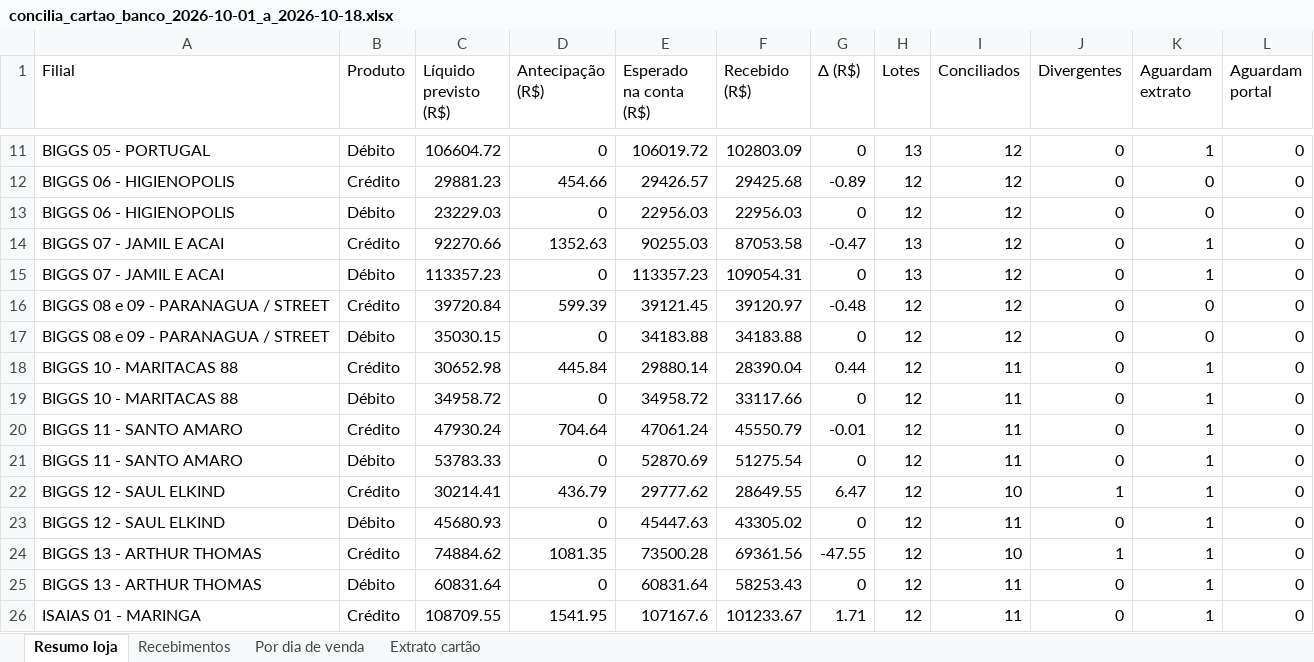
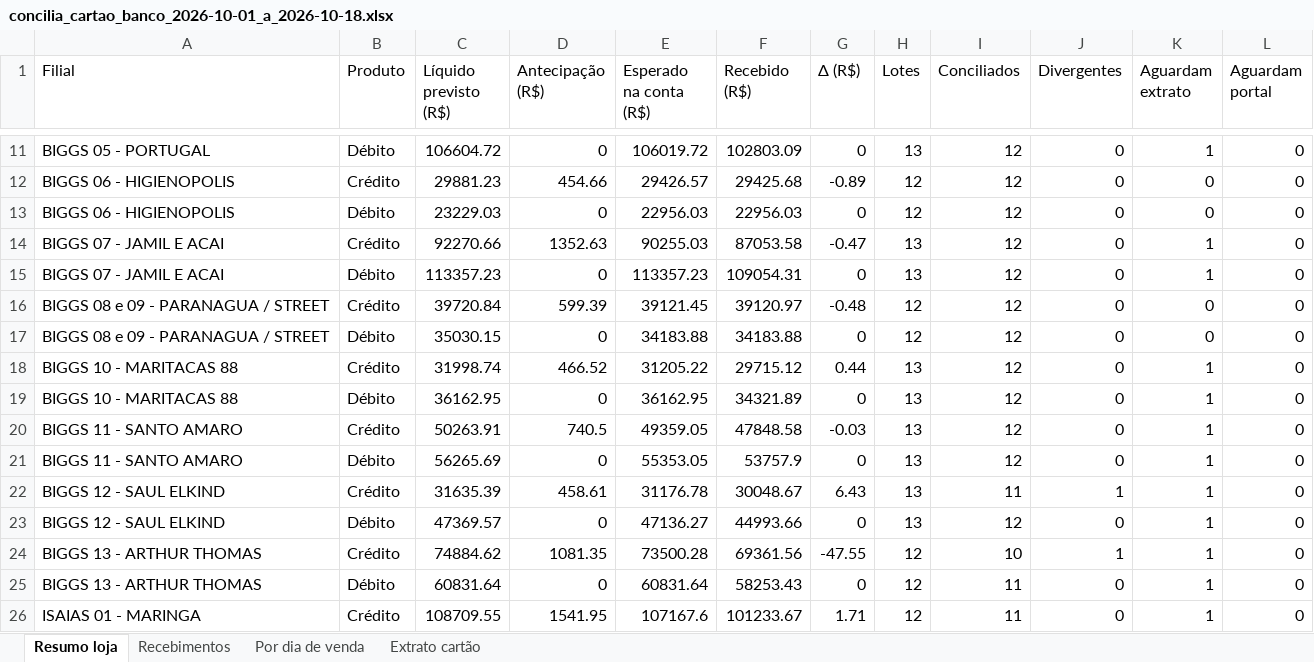
Before and after one commit to hylaryfarias/conciliacao-diaria, an Excel workbook: saida/concilia_cartao_banco_2026-10-01_a_2026-10-18.xlsx, sheet Resumo loja, drawn as a sheet; only a part is shown, gaps mark what is left out; values as stored, in another font and other column widths than the file's, no borders; removed rows and columns are numbered as before the commit, all else as after; the diff covers the shown part only; the diff names each change by its address in the sheet, - before the commit and + after, or states it on an @@ line.

```diff
--- a/saida/concilia_cartao_banco_2026-10-01_a_2026-10-18.xlsx (sheet Resumo loja)
+++ b/saida/concilia_cartao_banco_2026-10-01_a_2026-10-18.xlsx (sheet Resumo loja)
-C18 (Líquido previsto (R$)): 30652.98
+C18 (Líquido previsto (R$)): 31998.74
-D18 (Antecipação (R$)): 445.84
+D18 (Antecipação (R$)): 466.52
-E18 (Esperado na conta (R$)): 29880.14
+E18 (Esperado na conta (R$)): 31205.22
-F18 (Recebido (R$)): 28390.04
+F18 (Recebido (R$)): 29715.12
-H18:H19 (Lotes): 12
+H18:H19 (Lotes): 13
-I18:I19 (Conciliados): 11
+I18:I19 (Conciliados): 12
-C19 (Líquido previsto (R$)): 34958.72
+C19 (Líquido previsto (R$)): 36162.95
-E19 (Esperado na conta (R$)): 34958.72
+E19 (Esperado na conta (R$)): 36162.95
-F19 (Recebido (R$)): 33117.66
+F19 (Recebido (R$)): 34321.89
-row 20: BIGGS 11 - SANTO AMARO | Crédito | 47930.24 | 704.64 | 47061.24 | 45550.79 | -0.01 | 12 | 11 | 0 | 1 | 0
+row 20: BIGGS 11 - SANTO AMARO | Crédito | 50263.91 | 740.5 | 49359.05 | 47848.58 | -0.03 | 13 | 12 | 0 | 1 | 0
-C21 (Líquido previsto (R$)): 53783.33
+C21 (Líquido previsto (R$)): 56265.69
-E21 (Esperado na conta (R$)): 52870.69
+E21 (Esperado na conta (R$)): 55353.05
-F21 (Recebido (R$)): 51275.54
+F21 (Recebido (R$)): 53757.9
-H21 (Lotes): 12
+H21 (Lotes): 13
-I21 (Conciliados): 11
+I21 (Conciliados): 12
-row 22: BIGGS 12 - SAUL ELKIND | Crédito | 30214.41 | 436.79 | 29777.62 | 28649.55 | 6.47 | 12 | 10 | 1 | 1 | 0
+row 22: BIGGS 12 - SAUL ELKIND | Crédito | 31635.39 | 458.61 | 31176.78 | 30048.67 | 6.43 | 13 | 11 | 1 | 1 | 0
-C23 (Líquido previsto (R$)): 45680.93
+C23 (Líquido previsto (R$)): 47369.57
-E23 (Esperado na conta (R$)): 45447.63
+E23 (Esperado na conta (R$)): 47136.27
-F23 (Recebido (R$)): 43305.02
+F23 (Recebido (R$)): 44993.66
-H23 (Lotes): 12
+H23 (Lotes): 13
-I23 (Conciliados): 11
+I23 (Conciliados): 12
```
Also changed, not shown: 2 added rows, 2 removed rows and 25 edited cells elsewhere in this sheet, sheet Recebimentos, sheet Por dia de venda, 12 other files.
